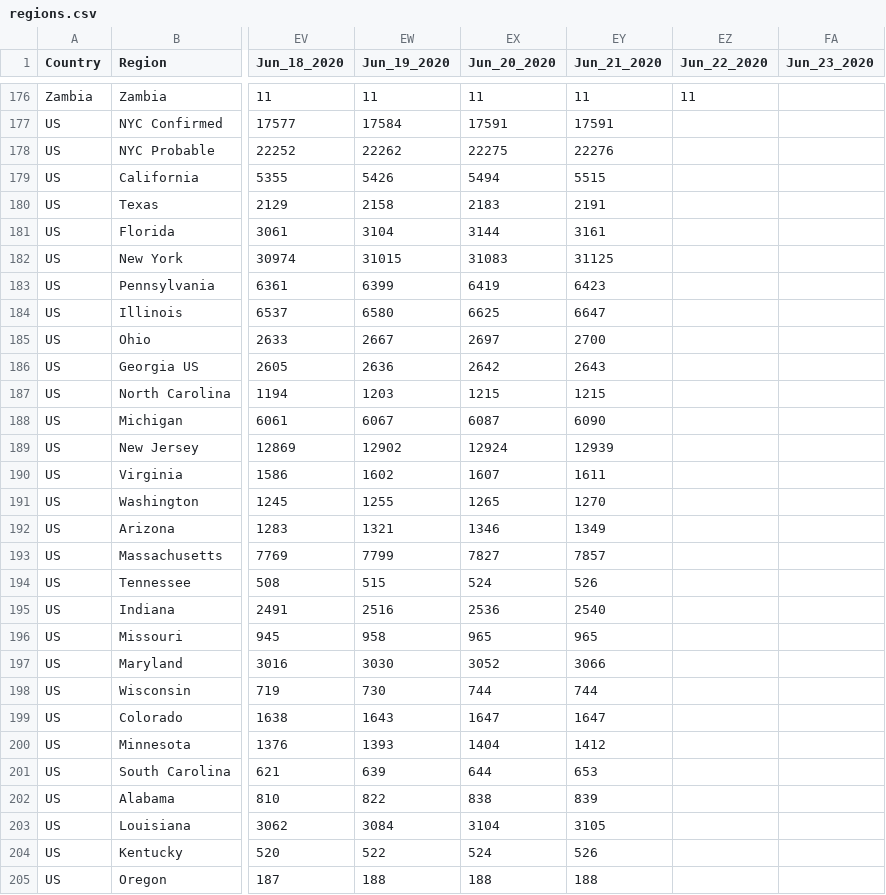
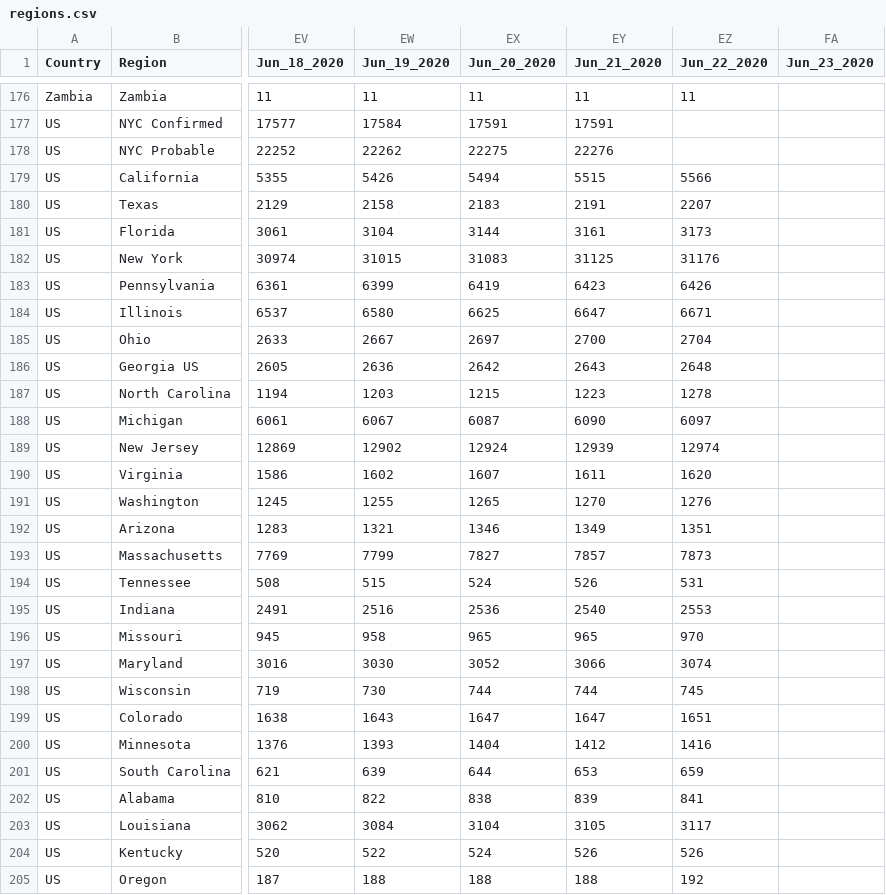
Before and after one commit to yuval-harpaz/covid-19-israel-matlab, a CSV file: data/regions.csv, drawn as a sheet; only a part is shown, gaps mark what is left out; the diff covers the shown part only; the diff names each change by its address in the sheet, - before the commit and + after, or states it on an @@ line.

```diff
--- a/data/regions.csv
+++ b/data/regions.csv
-EZ179 (Jun_22_2020): (empty)
+EZ179 (Jun_22_2020): 5566
-EZ180 (Jun_22_2020): (empty)
+EZ180 (Jun_22_2020): 2207
-EZ181 (Jun_22_2020): (empty)
+EZ181 (Jun_22_2020): 3173
-EZ182 (Jun_22_2020): (empty)
+EZ182 (Jun_22_2020): 31176
-EZ183 (Jun_22_2020): (empty)
+EZ183 (Jun_22_2020): 6426
-EZ184 (Jun_22_2020): (empty)
+EZ184 (Jun_22_2020): 6671
-EZ185 (Jun_22_2020): (empty)
+EZ185 (Jun_22_2020): 2704
-EZ186 (Jun_22_2020): (empty)
+EZ186 (Jun_22_2020): 2648
-EY187 (Jun_21_2020): 1215
+EY187 (Jun_21_2020): 1223
-EZ187 (Jun_22_2020): (empty)
+EZ187 (Jun_22_2020): 1278
-EZ188 (Jun_22_2020): (empty)
+EZ188 (Jun_22_2020): 6097
-EZ189 (Jun_22_2020): (empty)
+EZ189 (Jun_22_2020): 12974
-EZ190 (Jun_22_2020): (empty)
+EZ190 (Jun_22_2020): 1620
-EZ191 (Jun_22_2020): (empty)
+EZ191 (Jun_22_2020): 1276
-EZ192 (Jun_22_2020): (empty)
+EZ192 (Jun_22_2020): 1351
-EZ193 (Jun_22_2020): (empty)
+EZ193 (Jun_22_2020): 7873
-EZ194 (Jun_22_2020): (empty)
+EZ194 (Jun_22_2020): 531
-EZ195 (Jun_22_2020): (empty)
+EZ195 (Jun_22_2020): 2553
-EZ196 (Jun_22_2020): (empty)
+EZ196 (Jun_22_2020): 970
-EZ197 (Jun_22_2020): (empty)
+EZ197 (Jun_22_2020): 3074
-EZ198 (Jun_22_2020): (empty)
+EZ198 (Jun_22_2020): 745
-EZ199 (Jun_22_2020): (empty)
+EZ199 (Jun_22_2020): 1651
-EZ200 (Jun_22_2020): (empty)
+EZ200 (Jun_22_2020): 1416
-EZ201 (Jun_22_2020): (empty)
+EZ201 (Jun_22_2020): 659
-EZ202 (Jun_22_2020): (empty)
+EZ202 (Jun_22_2020): 841
-EZ203 (Jun_22_2020): (empty)
+EZ203 (Jun_22_2020): 3117
-EZ204 (Jun_22_2020): (empty)
+EZ204 (Jun_22_2020): 526
-EZ205 (Jun_22_2020): (empty)
+EZ205 (Jun_22_2020): 192
```
Also changed, not shown: 170 edited cells elsewhere in this file, data/Israel/dashboard_timeseries.csv, data/spain.csv, 8 other files.
